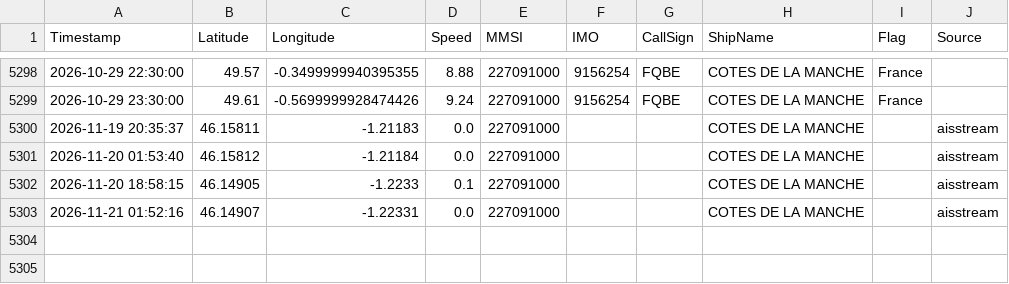
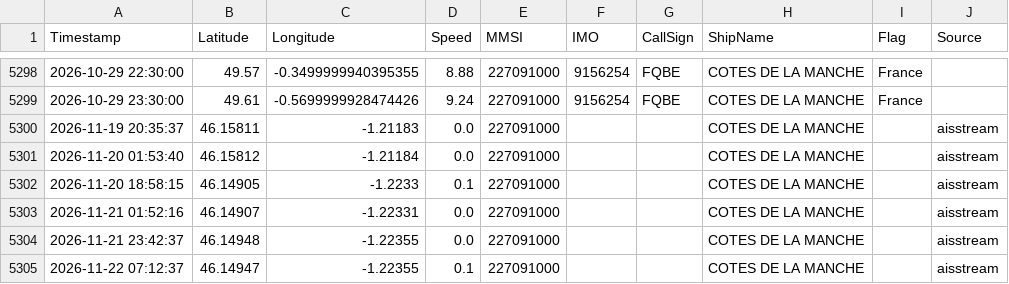
Before and after one commit to dylankinnear04-del/vesseltracker2, a CSV file: library/tracks/gfw_227091000.csv, drawn as a sheet; only a part is shown, gaps mark what is left out.

```diff
--- a/library/tracks/gfw_227091000.csv
+++ b/library/tracks/gfw_227091000.csv
@@ -5303 +5303,3 @@ Timestamp,Latitude,Longitude,Speed,MMSI,IMO,CallSign,ShipName,Flag,Source
 2026-11-21 01:52:16,46.14907,-1.22331,0.0,227091000,,,COTES DE LA MANCHE,,aisstream
+2026-11-21 23:42:37,46.14948,-1.22355,0.0,227091000,,,COTES DE LA MANCHE,,aisstream
+2026-11-22 07:12:37,46.14947,-1.22355,0.1,227091000,,,COTES DE LA MANCHE,,aisstream
```
Also changed, not shown: library/tracks/gfw_369565000.csv, 15 other files.
